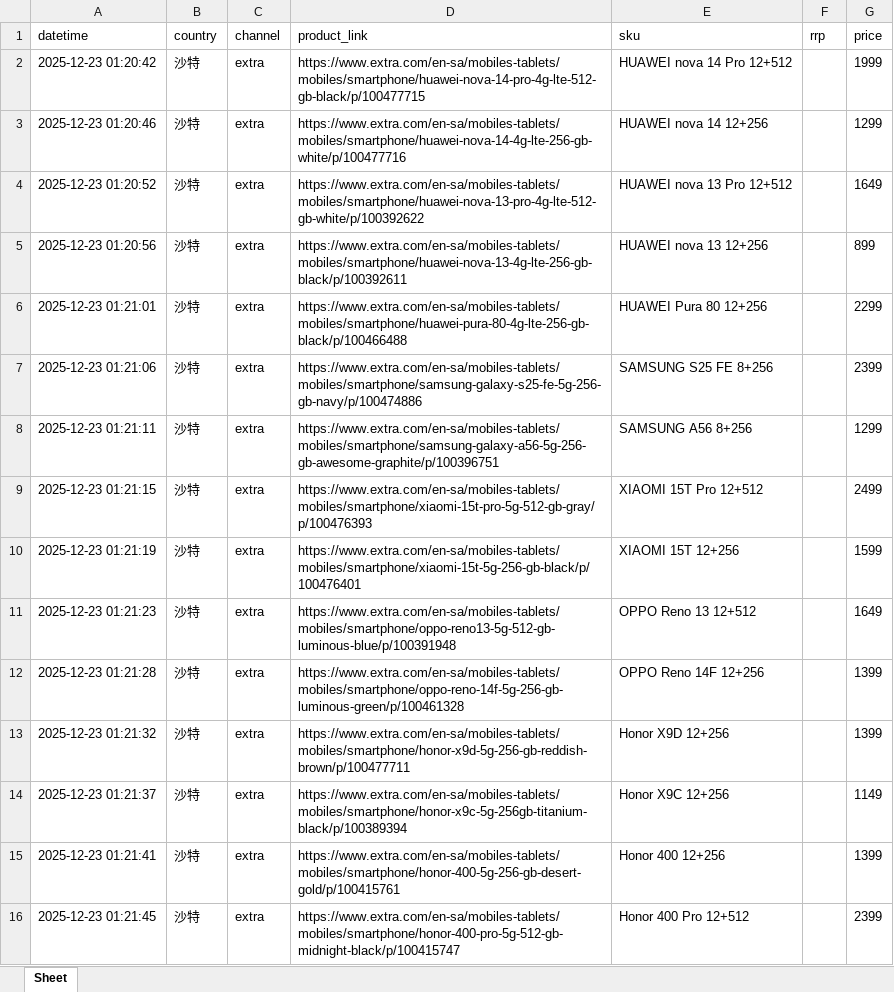
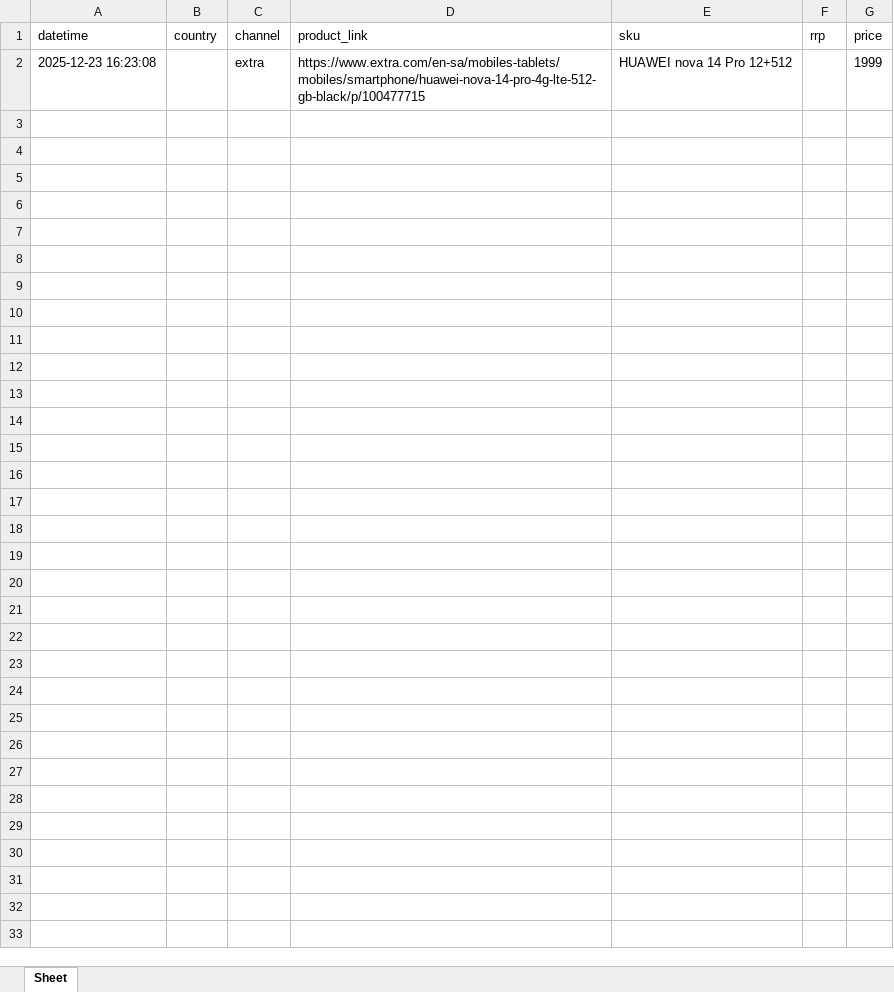
Before and after one commit to seth3838/n8n-res, an Excel workbook: prodinfo/mea/sa/output/res20251223.xlsx, sheet Sheet, drawn as a sheet; values as stored, in another font and other column widths than the file's, no borders; the diff names each change by its address in the sheet, - before the commit and + after, or states it on an @@ line.

Commit message:
Update res20251223.xlsx

```diff
--- a/prodinfo/mea/sa/output/res20251223.xlsx (sheet Sheet)
+++ b/prodinfo/mea/sa/output/res20251223.xlsx (sheet Sheet)
-A2 (datetime): 2025-12-23 01:20:42
+A2 (datetime): 2025-12-23 16:23:08
-B2 (country): 沙特
+B2 (country): (empty)
-row 3: 2025-12-23 01:20:46 | 沙特 | extra | https://www.extra.com/en-sa/mobiles-tablets/mobiles/smartphone/huawei-nova-14-4g-lte-256-gb-white/p/100477716 | HUAWEI nova 14 12+256 |  | 1299
-row 4: 2025-12-23 01:20:52 | 沙特 | extra | https://www.extra.com/en-sa/mobiles-tablets/mobiles/smartphone/huawei-nova-13-pro-4g-lte-512-gb-white/p/100392622 | HUAWEI nova 13 Pro 12+512 |  | 1649
-row 5: 2025-12-23 01:20:56 | 沙特 | extra | https://www.extra.com/en-sa/mobiles-tablets/mobiles/smartphone/huawei-nova-13-4g-lte-256-gb-black/p/100392611 | HUAWEI nova 13 12+256 |  | 899
-row 6: 2025-12-23 01:21:01 | 沙特 | extra | https://www.extra.com/en-sa/mobiles-tablets/mobiles/smartphone/huawei-pura-80-4g-lte-256-gb-black/p/100466488 | HUAWEI Pura 80 12+256 |  | 2299
-row 7: 2025-12-23 01:21:06 | 沙特 | extra | https://www.extra.com/en-sa/mobiles-tablets/mobiles/smartphone/samsung-galaxy-s25-fe-5g-256-gb-navy/p/100474886 | SAMSUNG S25 FE 8+256 |  | 2399
-row 8: 2025-12-23 01:21:11 | 沙特 | extra | https://www.extra.com/en-sa/mobiles-tablets/mobiles/smartphone/samsung-galaxy-a56-5g-256-gb-awesome-graphite/p/100396751 | SAMSUNG A56 8+256 |  | 1299
-row 9: 2025-12-23 01:21:15 | 沙特 | extra | https://www.extra.com/en-sa/mobiles-tablets/mobiles/smartphone/xiaomi-15t-pro-5g-512-gb-gray/p/100476393 | XIAOMI 15T Pro 12+512 |  | 2499
-row 10: 2025-12-23 01:21:19 | 沙特 | extra | https://www.extra.com/en-sa/mobiles-tablets/mobiles/smartphone/xiaomi-15t-5g-256-gb-black/p/100476401 | XIAOMI 15T 12+256 |  | 1599
-row 11: 2025-12-23 01:21:23 | 沙特 | extra | https://www.extra.com/en-sa/mobiles-tablets/mobiles/smartphone/oppo-reno13-5g-512-gb-luminous-blue/p/100391948 | OPPO Reno 13 12+512 |  | 1649
-row 12: 2025-12-23 01:21:28 | 沙特 | extra | https://www.extra.com/en-sa/mobiles-tablets/mobiles/smartphone/oppo-reno-14f-5g-256-gb-luminous-green/p/100461328 | OPPO Reno 14F 12+256 |  | 1399
-row 13: 2025-12-23 01:21:32 | 沙特 | extra | https://www.extra.com/en-sa/mobiles-tablets/mobiles/smartphone/honor-x9d-5g-256-gb-reddish-brown/p/100477711 | Honor X9D 12+256 |  | 1399
-row 14: 2025-12-23 01:21:37 | 沙特 | extra | https://www.extra.com/en-sa/mobiles-tablets/mobiles/smartphone/honor-x9c-5g-256gb-titanium-black/p/100389394 | Honor X9C 12+256 |  | 1149
-row 15: 2025-12-23 01:21:41 | 沙特 | extra | https://www.extra.com/en-sa/mobiles-tablets/mobiles/smartphone/honor-400-5g-256-gb-desert-gold/p/100415761 | Honor 400 12+256 |  | 1399
-row 16: 2025-12-23 01:21:45 | 沙特 | extra | https://www.extra.com/en-sa/mobiles-tablets/mobiles/smartphone/honor-400-pro-5g-512-gb-midnight-black/p/100415747 | Honor 400 Pro 12+512 |  | 2399
```
